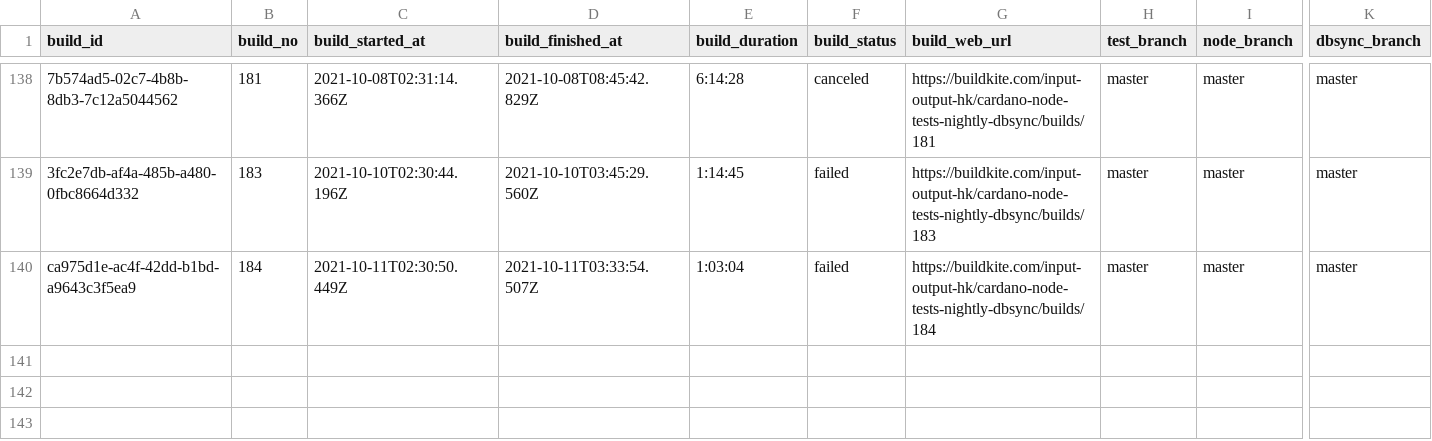
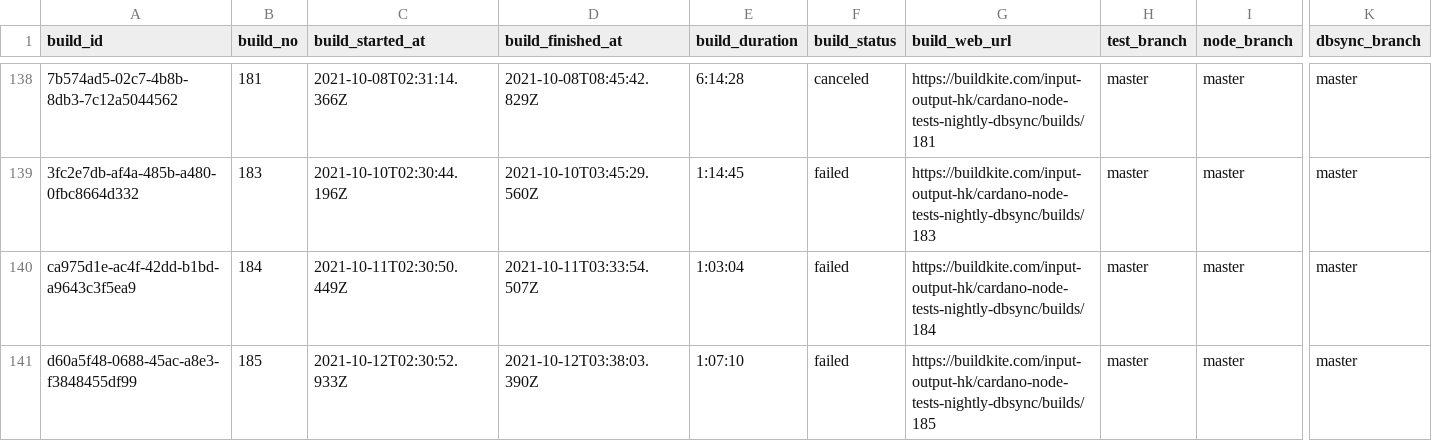
Before and after one commit to saratomaz/cardano-node-tests, a CSV file: sync_tests/csv_files/dbsync_nightly.csv, drawn as a sheet; only a part is shown, gaps mark what is left out; rows hold the shown columns only; the diff names each change by its address in the sheet, - before the commit and + after, or states it on an @@ line.

```diff
--- a/sync_tests/csv_files/dbsync_nightly.csv
+++ b/sync_tests/csv_files/dbsync_nightly.csv
+row 141: d60a5f48-0688-45ac-a8e3-f3848455df99 | 185 | 2021-10-12T02:30:52.933Z | 2021-10-12T03:38:03.390Z | 1:07:10 | failed | https://buildkite.com/input-output-hk/cardano-node-tests-nightly-dbsync/builds/185 | master | master | master
```
Also changed, not shown: sync_tests/csv_files/node_nightly.csv, 1 other file.
